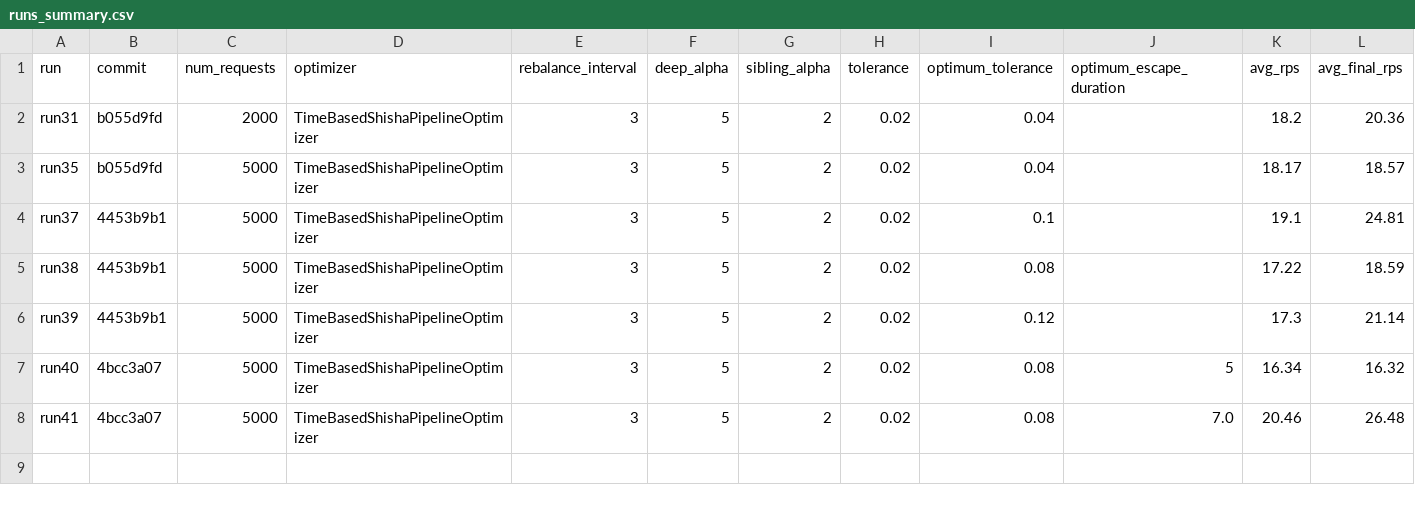
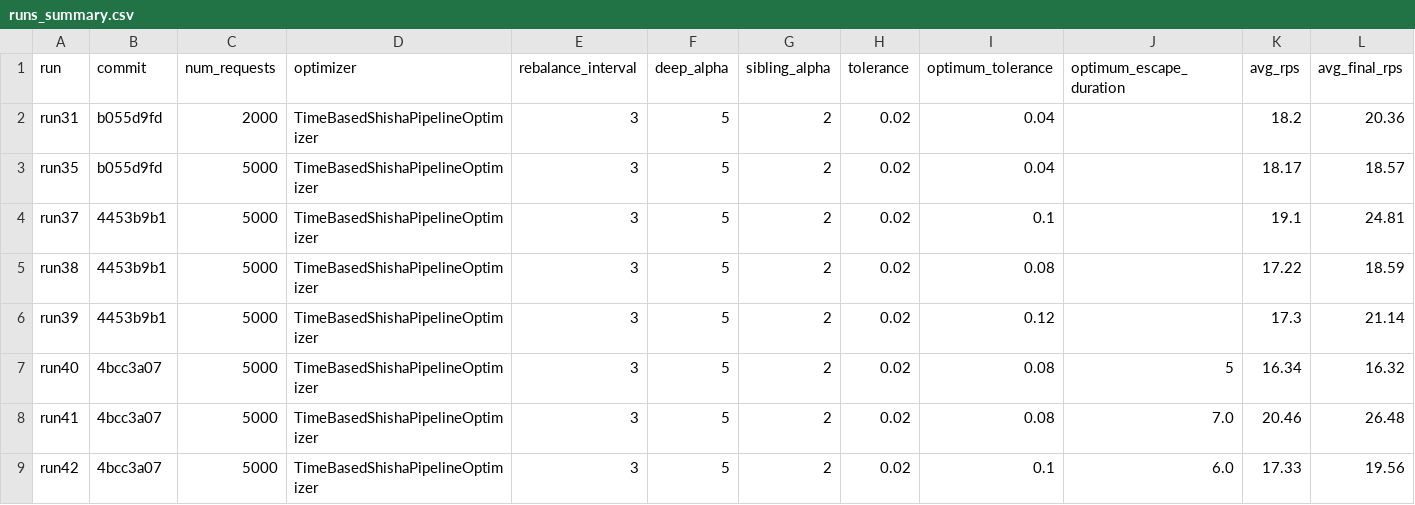
Before and after one commit to AndreiGhita2002/model-runner, a CSV file: data/runs_summary.csv, drawn as a sheet; only a part is shown; rows hold the shown columns only; the diff names each change by its address in the sheet, - before the commit and + after, or states it on an @@ line.

Commit message:
updated csv

```diff
--- a/data/runs_summary.csv
+++ b/data/runs_summary.csv
+row 9: run42 | 4bcc3a07 | 5000 | TimeBasedShishaPipelineOptimizer | 3 | 5 | 2 | 0.02 | 0.1 | 6.0 | 17.33 | 19.56
```
